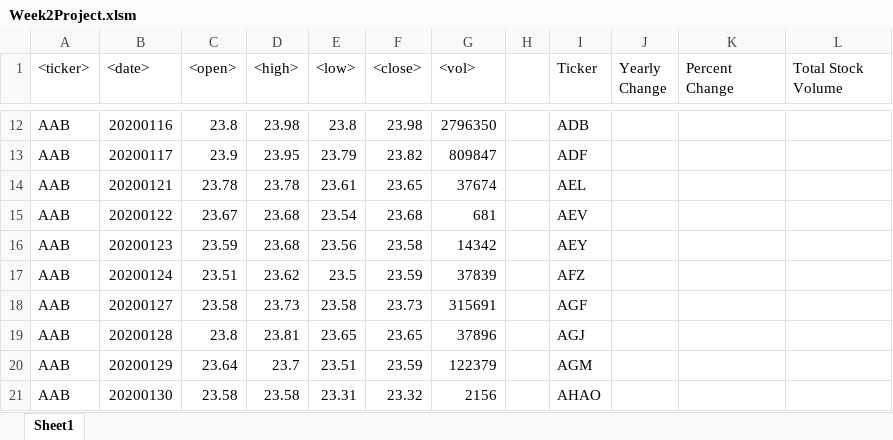
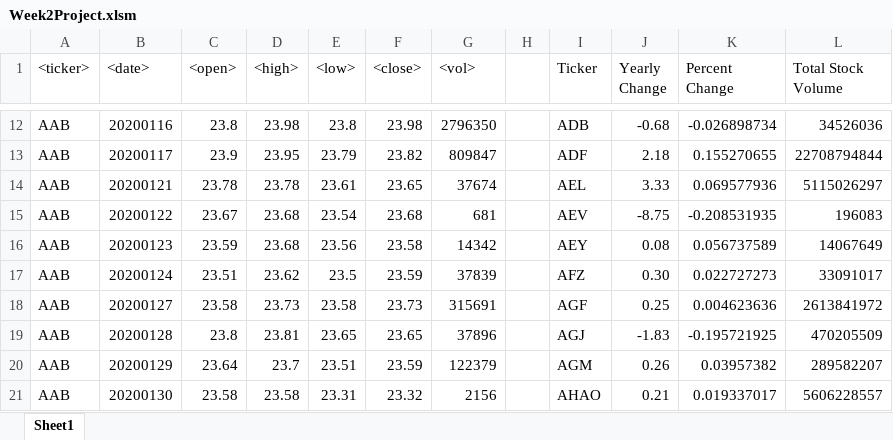
Before and after one commit to Portia17/VBA-challenge, an Excel workbook: Week2Project.xlsm, sheet Sheet1, drawn as a sheet; only a part is shown, gaps mark what is left out; values as stored, in another font and other column widths than the file's, no cell formats; the diff covers the shown part only; the diff names each change by its address in the sheet, - before the commit and + after, or states it on an @@ line.

```diff
--- a/Week2Project.xlsm (sheet Sheet1)
+++ b/Week2Project.xlsm (sheet Sheet1)
-J12 (Yearly Change): (empty)
+J12 (Yearly Change): -0.68
-K12 (Percent Change): (empty)
+K12 (Percent Change): -0.026898734
-L12 (Total Stock Volume): (empty)
+L12 (Total Stock Volume): 34526036
-J13 (Yearly Change): (empty)
+J13 (Yearly Change): 2.18
-K13 (Percent Change): (empty)
+K13 (Percent Change): 0.155270655
-L13 (Total Stock Volume): (empty)
+L13 (Total Stock Volume): 22708794844
-J14 (Yearly Change): (empty)
+J14 (Yearly Change): 3.33
-K14 (Percent Change): (empty)
+K14 (Percent Change): 0.069577936
-L14 (Total Stock Volume): (empty)
+L14 (Total Stock Volume): 5115026297
-J15 (Yearly Change): (empty)
+J15 (Yearly Change): -8.75
-K15 (Percent Change): (empty)
+K15 (Percent Change): -0.208531935
-L15 (Total Stock Volume): (empty)
+L15 (Total Stock Volume): 196083
-J16 (Yearly Change): (empty)
+J16 (Yearly Change): 0.08
-K16 (Percent Change): (empty)
+K16 (Percent Change): 0.056737589
-L16 (Total Stock Volume): (empty)
+L16 (Total Stock Volume): 14067649
-J17 (Yearly Change): (empty)
+J17 (Yearly Change): 0.30
-K17 (Percent Change): (empty)
+K17 (Percent Change): 0.022727273
-L17 (Total Stock Volume): (empty)
+L17 (Total Stock Volume): 33091017
-J18 (Yearly Change): (empty)
+J18 (Yearly Change): 0.25
-K18 (Percent Change): (empty)
+K18 (Percent Change): 0.004623636
-L18 (Total Stock Volume): (empty)
+L18 (Total Stock Volume): 2613841972
-J19 (Yearly Change): (empty)
+J19 (Yearly Change): -1.83
-K19 (Percent Change): (empty)
+K19 (Percent Change): -0.195721925
-L19 (Total Stock Volume): (empty)
+L19 (Total Stock Volume): 470205509
-J20 (Yearly Change): (empty)
+J20 (Yearly Change): 0.26
-K20 (Percent Change): (empty)
+K20 (Percent Change): 0.03957382
-L20 (Total Stock Volume): (empty)
+L20 (Total Stock Volume): 289582207
-J21 (Yearly Change): (empty)
+J21 (Yearly Change): 0.21
-K21 (Percent Change): (empty)
+K21 (Percent Change): 0.019337017
-L21 (Total Stock Volume): (empty)
+L21 (Total Stock Volume): 5606228557
```
Also changed, not shown: 240 edited cells elsewhere in this sheet, cell formats.
